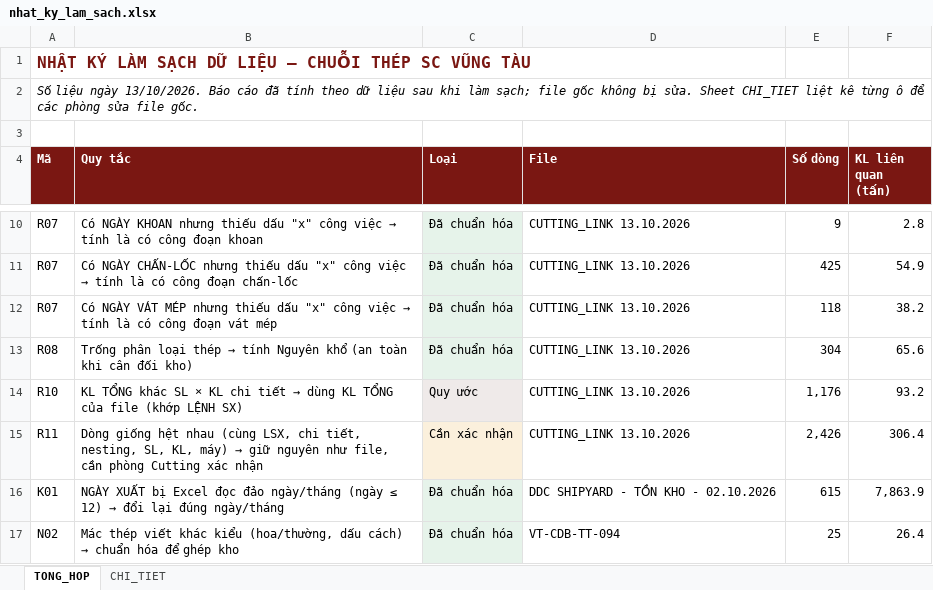
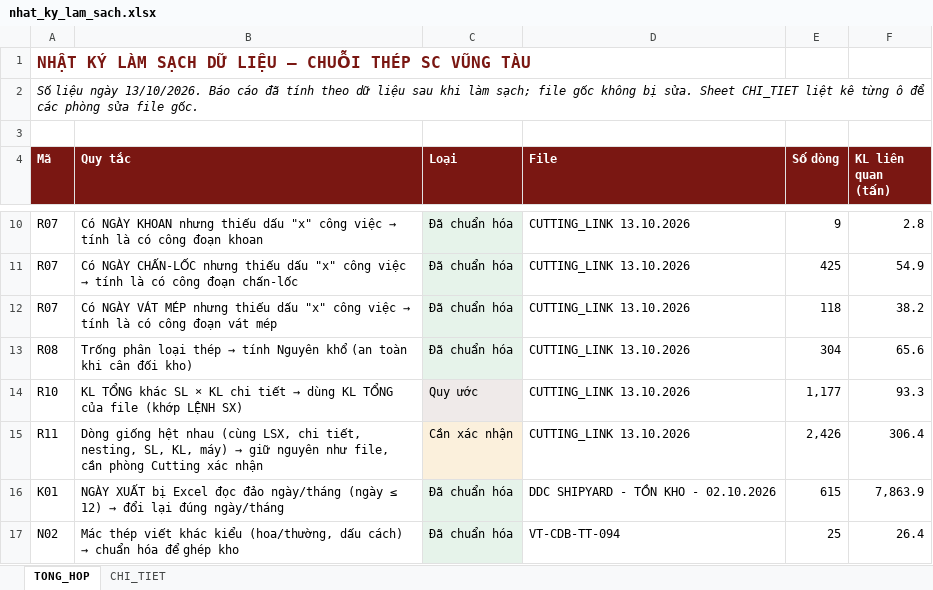
Before and after one commit to phucpt-hub/DDC-Shipyard, an Excel workbook: lich_su/2026-10-13/nhat_ky_lam_sach.xlsx, sheet TONG_HOP, drawn as a sheet; only a part is shown, gaps mark what is left out; values as stored, in another font and other column widths than the file's, no borders; the diff names each change by its address in the sheet, - before the commit and + after, or states it on an @@ line.

```diff
--- a/lich_su/2026-10-13/nhat_ky_lam_sach.xlsx (sheet TONG_HOP)
+++ b/lich_su/2026-10-13/nhat_ky_lam_sach.xlsx (sheet TONG_HOP)
-E14 (Số dòng): 1,176
+E14 (Số dòng): 1,177
-F14 (KL liên quan (tấn)): 93.2
+F14 (KL liên quan (tấn)): 93.3
```
Also changed, not shown: sheet CHI_TIET, nhat_ky_lam_sach.xlsx, 2 other files.
